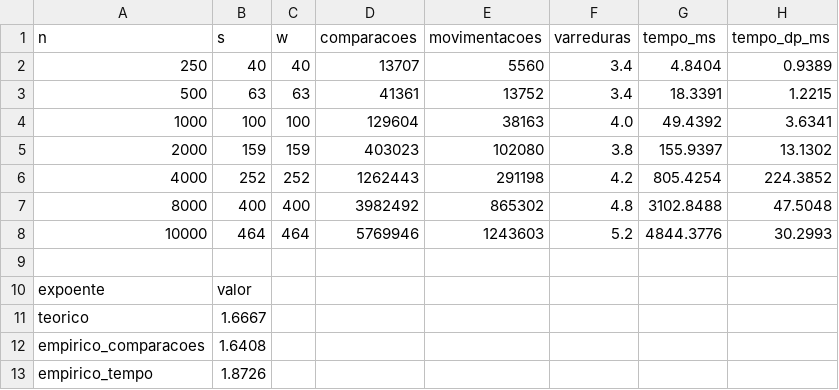
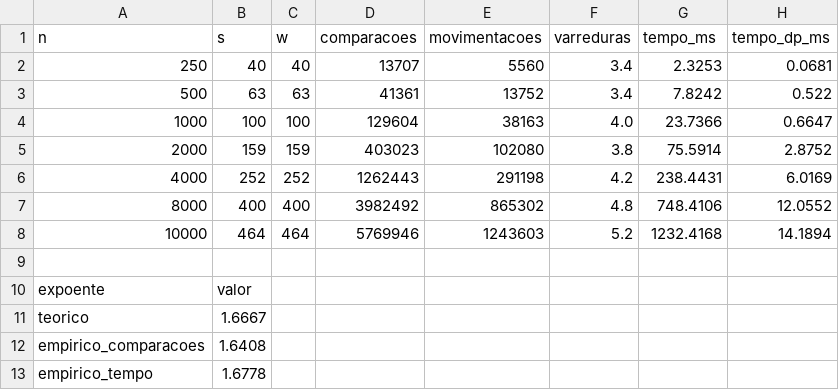
Before and after one commit to Brunorochars/TP1-APA, a CSV file: resultados/escalabilidade_osj.csv, drawn as a sheet.

```diff
--- a/resultados/escalabilidade_osj.csv
+++ b/resultados/escalabilidade_osj.csv
@@ -1,9 +1,9 @@
 n,s,w,comparacoes,movimentacoes,varreduras,tempo_ms,tempo_dp_ms
-250,40,40,13707,5560,3.4,4.8404,0.9389
-500,63,63,41361,13752,3.4,18.3391,1.2215
-1000,100,100,129604,38163,4.0,49.4392,3.6341
-2000,159,159,403023,102080,3.8,155.9397,13.1302
-4000,252,252,1262443,291198,4.2,805.4254,224.3852
-8000,400,400,3982492,865302,4.8,3102.8488,47.5048
-10000,464,464,5769946,1243603,5.2,4844.3776,30.2993
+250,40,40,13707,5560,3.4,2.3253,0.0681
+500,63,63,41361,13752,3.4,7.8242,0.522
+1000,100,100,129604,38163,4.0,23.7366,0.6647
+2000,159,159,403023,102080,3.8,75.5914,2.8752
+4000,252,252,1262443,291198,4.2,238.4431,6.0169
+8000,400,400,3982492,865302,4.8,748.4106,12.0552
+10000,464,464,5769946,1243603,5.2,1232.4168,14.1894
 
@@ -12,2 +12,2 @@ teorico,1.6667
 empirico_comparacoes,1.6408
-empirico_tempo,1.8726
+empirico_tempo,1.6778
```
Also changed, not shown: resultados/benchmark_osj.csv, 2 other files.
